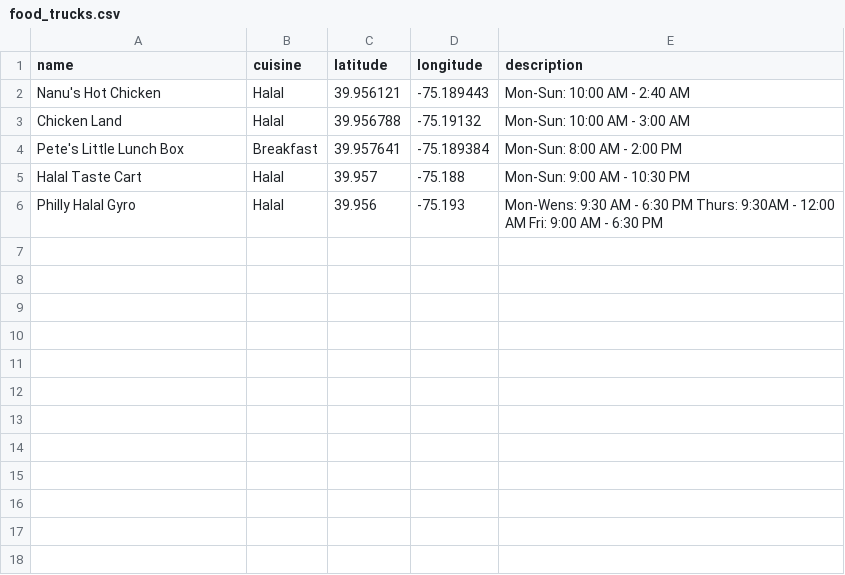
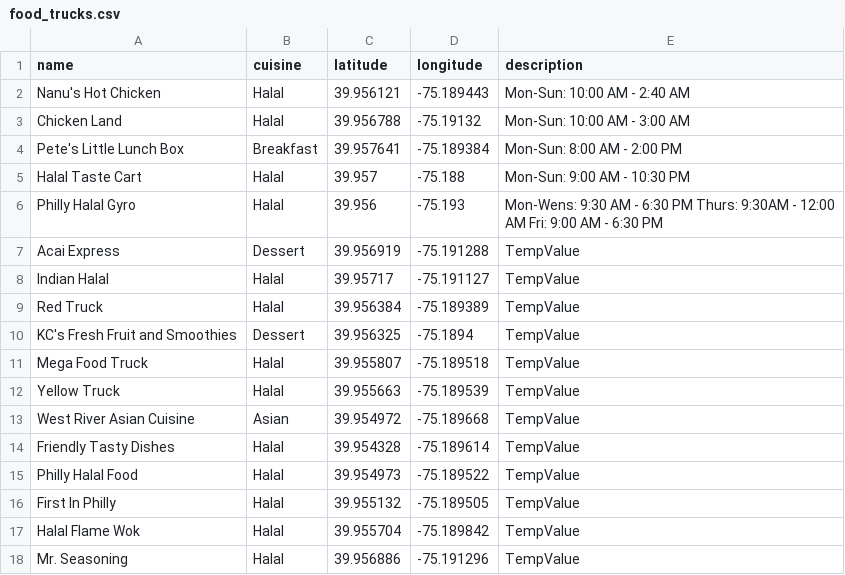
Before and after one commit to CodingDave885/Food-Truck-Finder, a CSV file: data/food_trucks.csv, drawn as a sheet.

Commit message:
Added new truck on maps

```diff
--- a/data/food_trucks.csv
+++ b/data/food_trucks.csv
@@ -6 +6,13 @@ Halal Taste Cart,Halal,39.957,-75.188,Mon-Sun: 9:00 AM - 10:30 PM
 Philly Halal Gyro,Halal,39.956,-75.193,Mon-Wens: 9:30 AM - 6:30 PM Thurs: 9:30AM - 12:00 AM Fri: 9:00 AM - 6:30 PM
+Acai Express, Dessert, 39.956919, -75.191288, TempValue
+Indian Halal, Halal, 39.95717, -75.191127, TempValue
+Red Truck, Halal, 39.956384, -75.189389, TempValue
+KC's Fresh Fruit and Smoothies, Dessert, 39.956325, -75.1894, TempValue
+Mega Food Truck, Halal, 39.955807, -75.189518, TempValue
+Yellow Truck, Halal, 39.955663, -75.189539, TempValue
+West River Asian Cuisine, Asian, 39.954972, -75.189668, TempValue
+Friendly Tasty Dishes, Halal,39.954328, -75.189614, TempValue
+Philly Halal Food, Halal, 39.954973, -75.189522, TempValue
+First In Philly, Halal, 39.955132, -75.189505, TempValue
+Halal Flame Wok, Halal, 39.955704, -75.189842, TempValue
+Mr. Seasoning, Halal, 39.956886, -75.191296, TempValue
```
